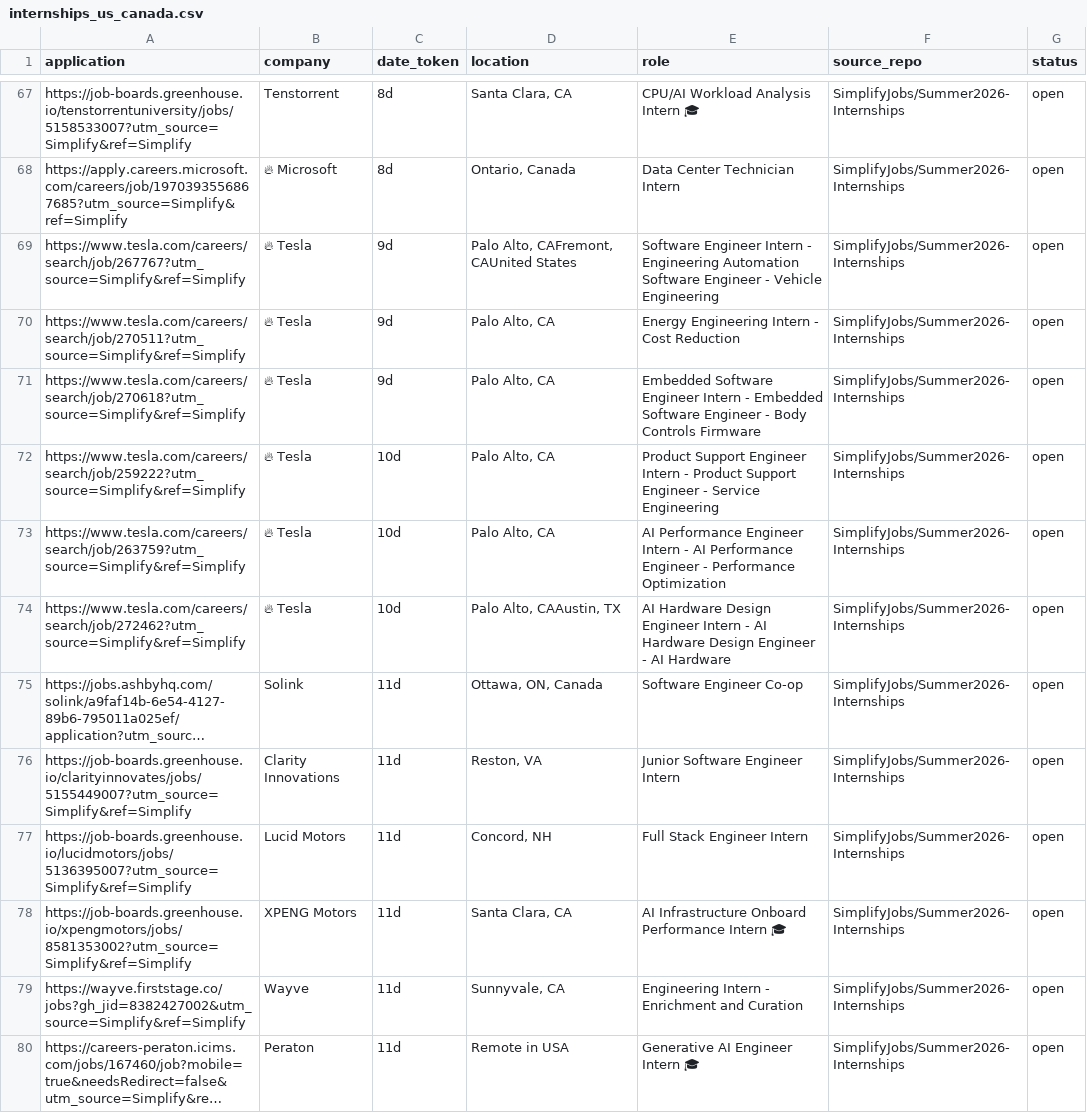
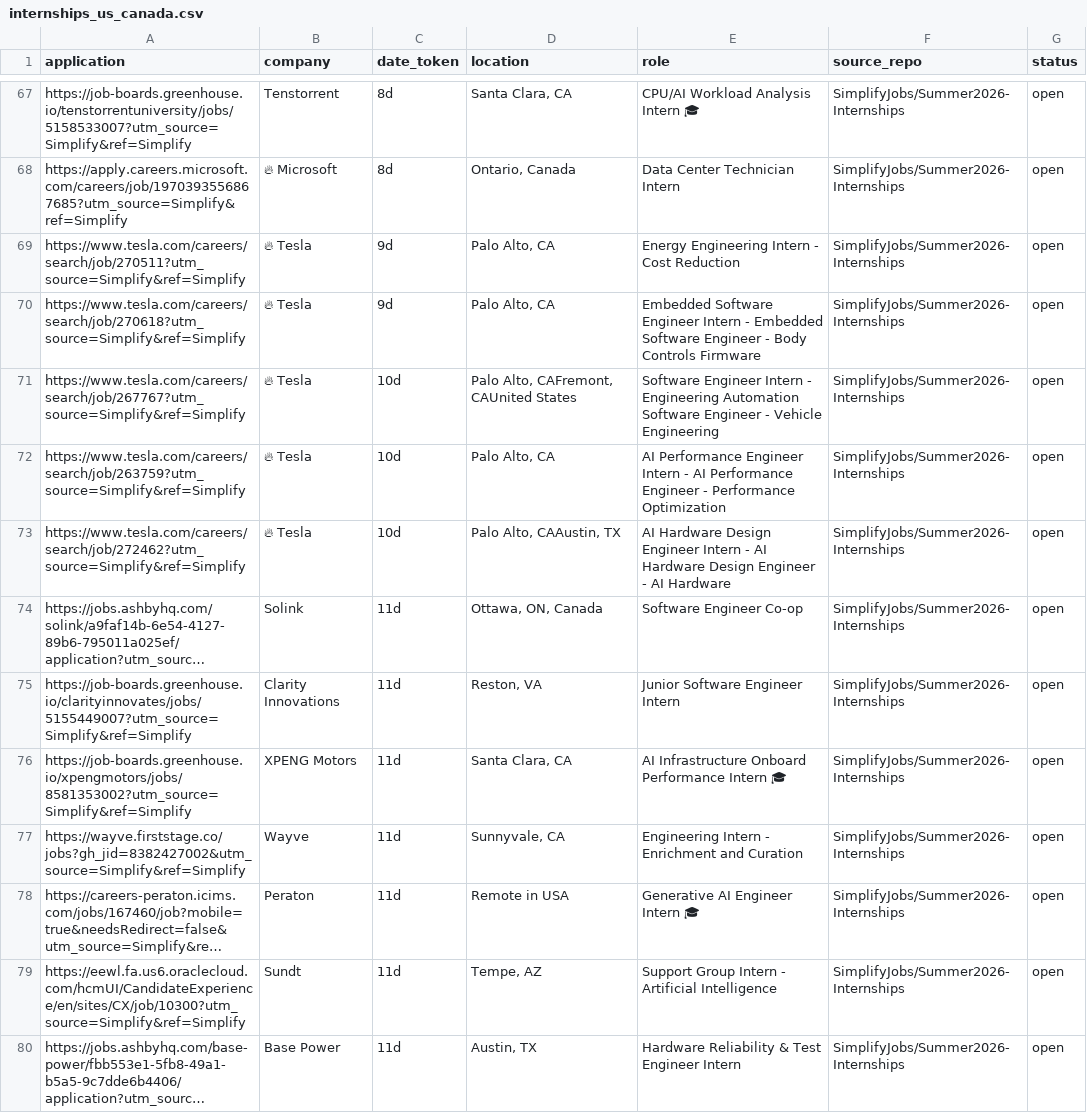
Before and after one commit to vats98754/job-fetcher, a CSV file: internships_us_canada.csv, drawn as a sheet; only a part is shown, gaps mark what is left out; the shorter side is filled out with more unchanged rows; long unchanged cells end in …; removed rows and columns are numbered as before the commit, all else as after; the diff covers the shown part only; the diff names each change by its address in the sheet, - before the commit and + after, or states it on an @@ line.

```diff
--- a/internships_us_canada.csv
+++ b/internships_us_canada.csv
-row 69: https://www.tesla.com/careers/search/job/267767?utm_source=Simplify&ref=Simplify | 🔥 Tesla | 9d | Palo Alto, CAFremont, CAUnited States | Software Engineer Intern - Engineering Automation Software Engineer - Vehicle Engineering | SimplifyJobs/Summer2026-Internships | open
-A71 (application): https://www.tesla.com/careers/search/job/259222?utm_source=Simplify&ref=Simplify
+A71 (application): https://www.tesla.com/careers/search/job/267767?utm_source=Simplify&ref=Simplify
-D71 (location): Palo Alto, CA
+D71 (location): Palo Alto, CAFremont, CAUnited States
-E71 (role): Product Support Engineer Intern - Product Support Engineer - Service Engineering
+E71 (role): Software Engineer Intern - Engineering Automation Software Engineer - Vehicle Engineering
-row 77: https://job-boards.greenhouse.io/lucidmotors/jobs/5136395007?utm_source=Simplify&ref=Simplify | Lucid Motors | 11d | Concord, NH | Full Stack Engineer Intern | SimplifyJobs/Summer2026-Internships | open
```
Also changed, not shown: 10 added rows, 10 removed rows and 7 edited cells elsewhere in this file.
